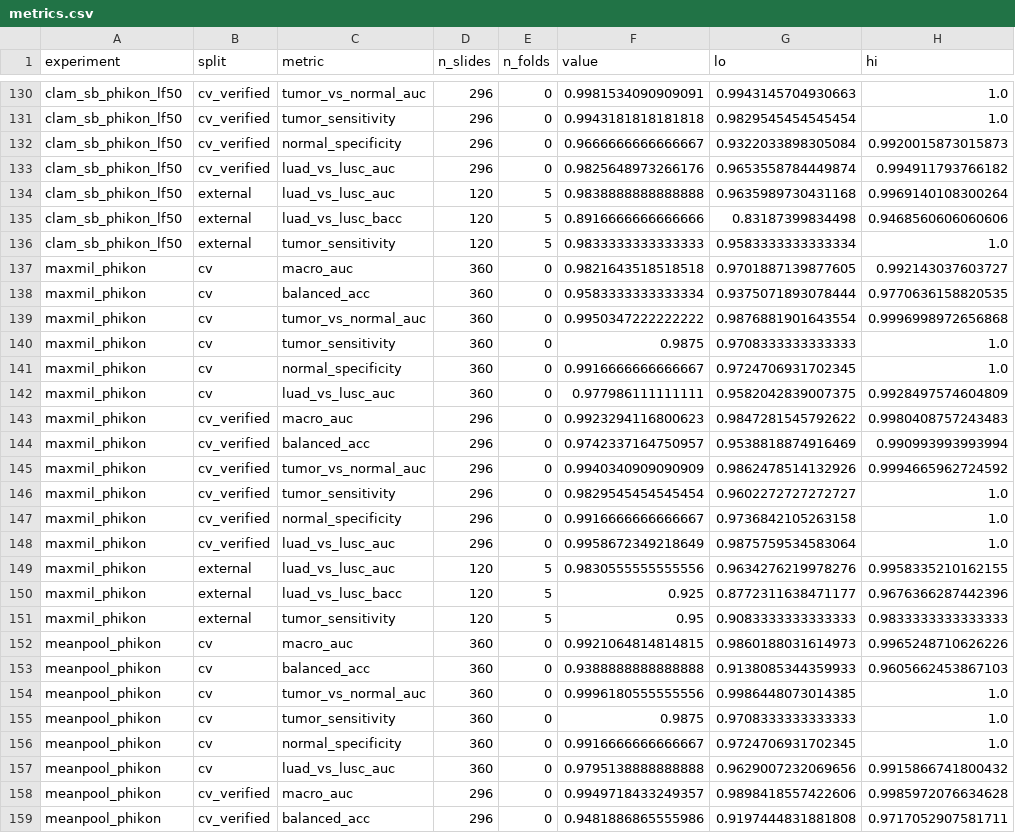
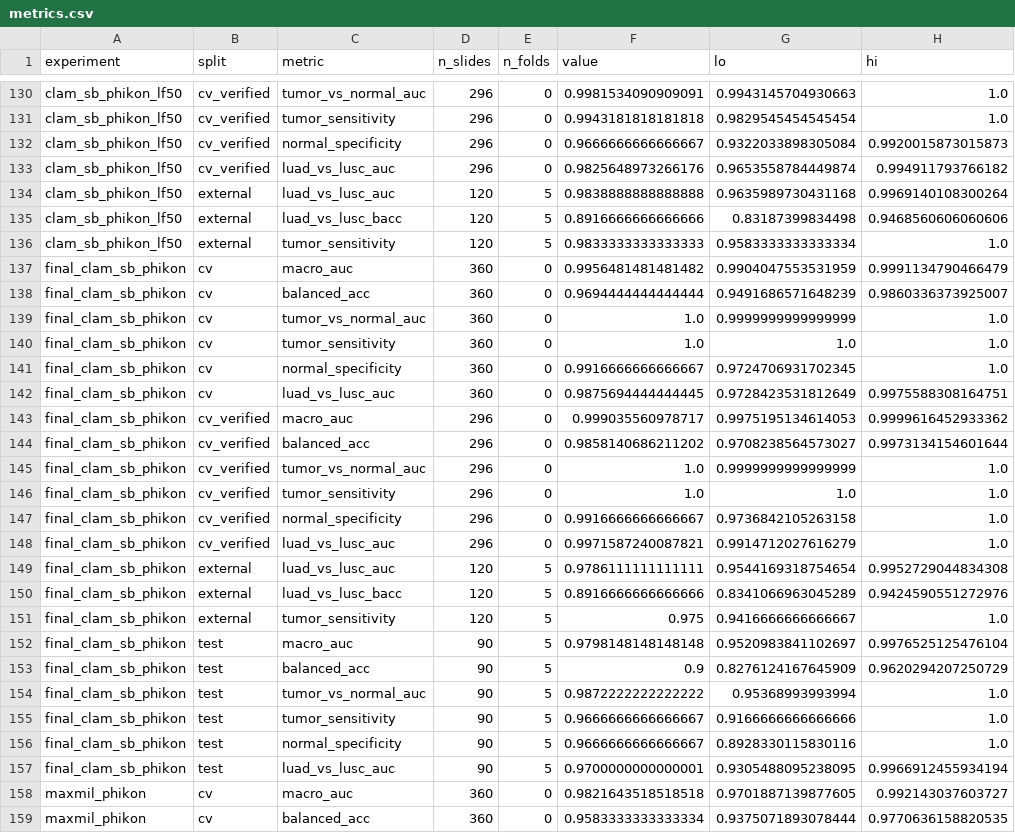
Before and after one commit to amaansayydd/lung-clam, a CSV file: results/tables/metrics.csv, drawn as a sheet; only a part is shown, gaps mark what is left out; the shorter side is filled out with more unchanged rows.

Commit message:
Sealed internal test: final CLAM-SB (Phikon, 3 seeds) scored once, macro AUC 0.980
Adds the 15 final-model prediction files, the unsealed metrics table, and a
check for one test patient (C3L-03678) whose tumour and normal labels appear
swapped in the source metadata. The headline result keeps the recorded labels.

```diff
--- a/results/tables/metrics.csv
+++ b/results/tables/metrics.csv
@@ -136,2 +136,23 @@ clam_sb_phikon_lf50,external,luad_vs_lusc_bacc,120,5,0.8916666666666666,0.831873
 clam_sb_phikon_lf50,external,tumor_sensitivity,120,5,0.9833333333333333,0.9583333333333334,1.0
+final_clam_sb_phikon,cv,macro_auc,360,0,0.9956481481481482,0.9904047553531959,0.9991134790466479
+final_clam_sb_phikon,cv,balanced_acc,360,0,0.9694444444444444,0.9491686571648239,0.9860336373925007
+final_clam_sb_phikon,cv,tumor_vs_normal_auc,360,0,1.0,0.9999999999999999,1.0
+final_clam_sb_phikon,cv,tumor_sensitivity,360,0,1.0,1.0,1.0
+final_clam_sb_phikon,cv,normal_specificity,360,0,0.9916666666666667,0.9724706931702345,1.0
+final_clam_sb_phikon,cv,luad_vs_lusc_auc,360,0,0.9875694444444445,0.9728423531812649,0.9975588308164751
+final_clam_sb_phikon,cv_verified,macro_auc,296,0,0.999035560978717,0.9975195134614053,0.9999616452933362
+final_clam_sb_phikon,cv_verified,balanced_acc,296,0,0.9858140686211202,0.9708238564573027,0.9973134154601644
+final_clam_sb_phikon,cv_verified,tumor_vs_normal_auc,296,0,1.0,0.9999999999999999,1.0
+final_clam_sb_phikon,cv_verified,tumor_sensitivity,296,0,1.0,1.0,1.0
+final_clam_sb_phikon,cv_verified,normal_specificity,296,0,0.9916666666666667,0.9736842105263158,1.0
+final_clam_sb_phikon,cv_verified,luad_vs_lusc_auc,296,0,0.9971587240087821,0.9914712027616279,1.0
+final_clam_sb_phikon,external,luad_vs_lusc_auc,120,5,0.9786111111111111,0.9544169318754654,0.9952729044834308
+final_clam_sb_phikon,external,luad_vs_lusc_bacc,120,5,0.8916666666666666,0.8341066963045289,0.9424590551272976
+final_clam_sb_phikon,external,tumor_sensitivity,120,5,0.975,0.9416666666666667,1.0
+final_clam_sb_phikon,test,macro_auc,90,5,0.9798148148148148,0.9520983841102697,0.9976525125476104
+final_clam_sb_phikon,test,balanced_acc,90,5,0.9,0.8276124167645909,0.9620294207250729
+final_clam_sb_phikon,test,tumor_vs_normal_auc,90,5,0.9872222222222222,0.95368993993994,1.0
+final_clam_sb_phikon,test,tumor_sensitivity,90,5,0.9666666666666667,0.9166666666666666,1.0
+final_clam_sb_phikon,test,normal_specificity,90,5,0.9666666666666667,0.8928330115830116,1.0
+final_clam_sb_phikon,test,luad_vs_lusc_auc,90,5,0.9700000000000001,0.9305488095238095,0.9966912455934194
 maxmil_phikon,cv,macro_auc,360,0,0.9821643518518518,0.9701887139877605,0.992143037603727
```
Also changed, not shown: 22 other files.
